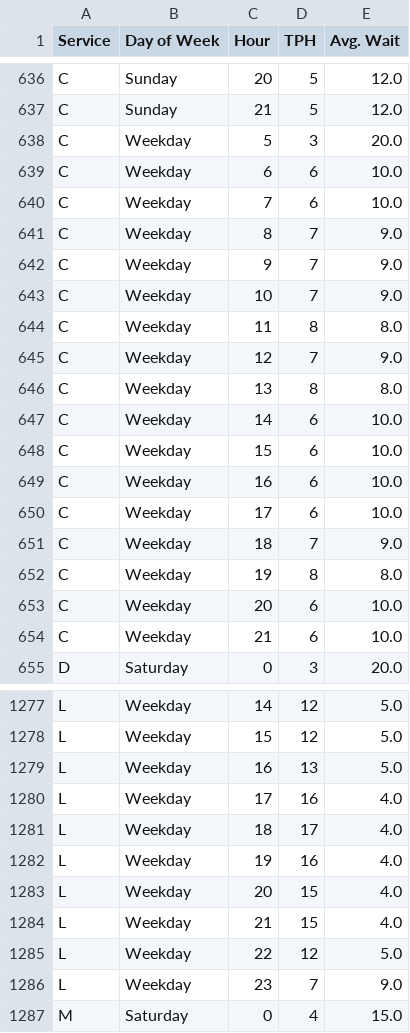
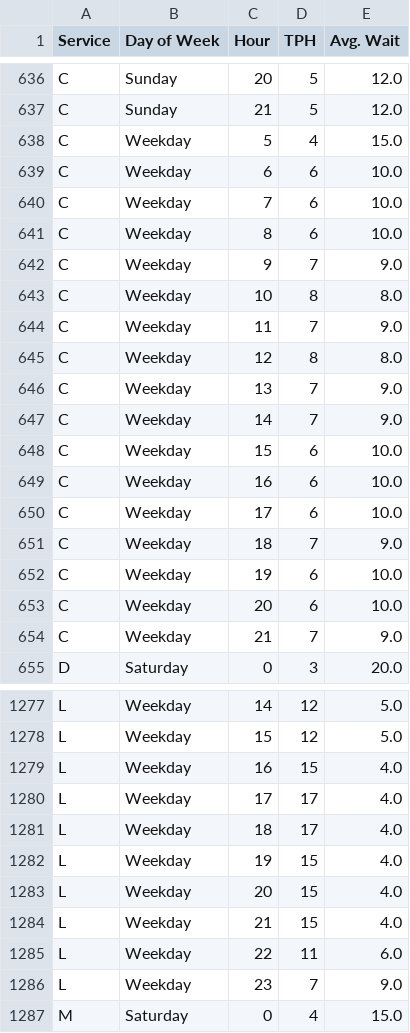
Before and after one commit to gregfeliu/NYC-Subway-Frequencies, a CSV file: data/hourly_route_trip_freq.csv, drawn as a sheet; only a part is shown, gaps mark what is left out; the diff covers the shown part only.

```diff
--- a/data/hourly_route_trip_freq.csv
+++ b/data/hourly_route_trip_freq.csv
@@ -637,12 +637,12 @@ C,Sunday,20,5,12.0
 C,Sunday,21,5,12.0
-C,Weekday,5,3,20.0
+C,Weekday,5,4,15.0
 C,Weekday,6,6,10.0
 C,Weekday,7,6,10.0
-C,Weekday,8,7,9.0
+C,Weekday,8,6,10.0
 C,Weekday,9,7,9.0
-C,Weekday,10,7,9.0
-C,Weekday,11,8,8.0
-C,Weekday,12,7,9.0
-C,Weekday,13,8,8.0
-C,Weekday,14,6,10.0
+C,Weekday,10,8,8.0
+C,Weekday,11,7,9.0
+C,Weekday,12,8,8.0
+C,Weekday,13,7,9.0
+C,Weekday,14,7,9.0
 C,Weekday,15,6,10.0
@@ -651,5 +651,5 @@ C,Weekday,17,6,10.0
 C,Weekday,18,7,9.0
-C,Weekday,19,8,8.0
+C,Weekday,19,6,10.0
 C,Weekday,20,6,10.0
-C,Weekday,21,6,10.0
+C,Weekday,21,7,9.0
 D,Saturday,0,3,20.0
@@ -1278,9 +1278,9 @@ L,Weekday,14,12,5.0
 L,Weekday,15,12,5.0
-L,Weekday,16,13,5.0
-L,Weekday,17,16,4.0
+L,Weekday,16,15,4.0
+L,Weekday,17,17,4.0
 L,Weekday,18,17,4.0
-L,Weekday,19,16,4.0
+L,Weekday,19,15,4.0
 L,Weekday,20,15,4.0
 L,Weekday,21,15,4.0
-L,Weekday,22,12,5.0
+L,Weekday,22,11,6.0
 L,Weekday,23,7,9.0
```
Also changed, not shown: 40 edited cells elsewhere in this file, data/daily_route_trip_freq.csv, data/trip_interval_route_freq.csv, 10 other files.
